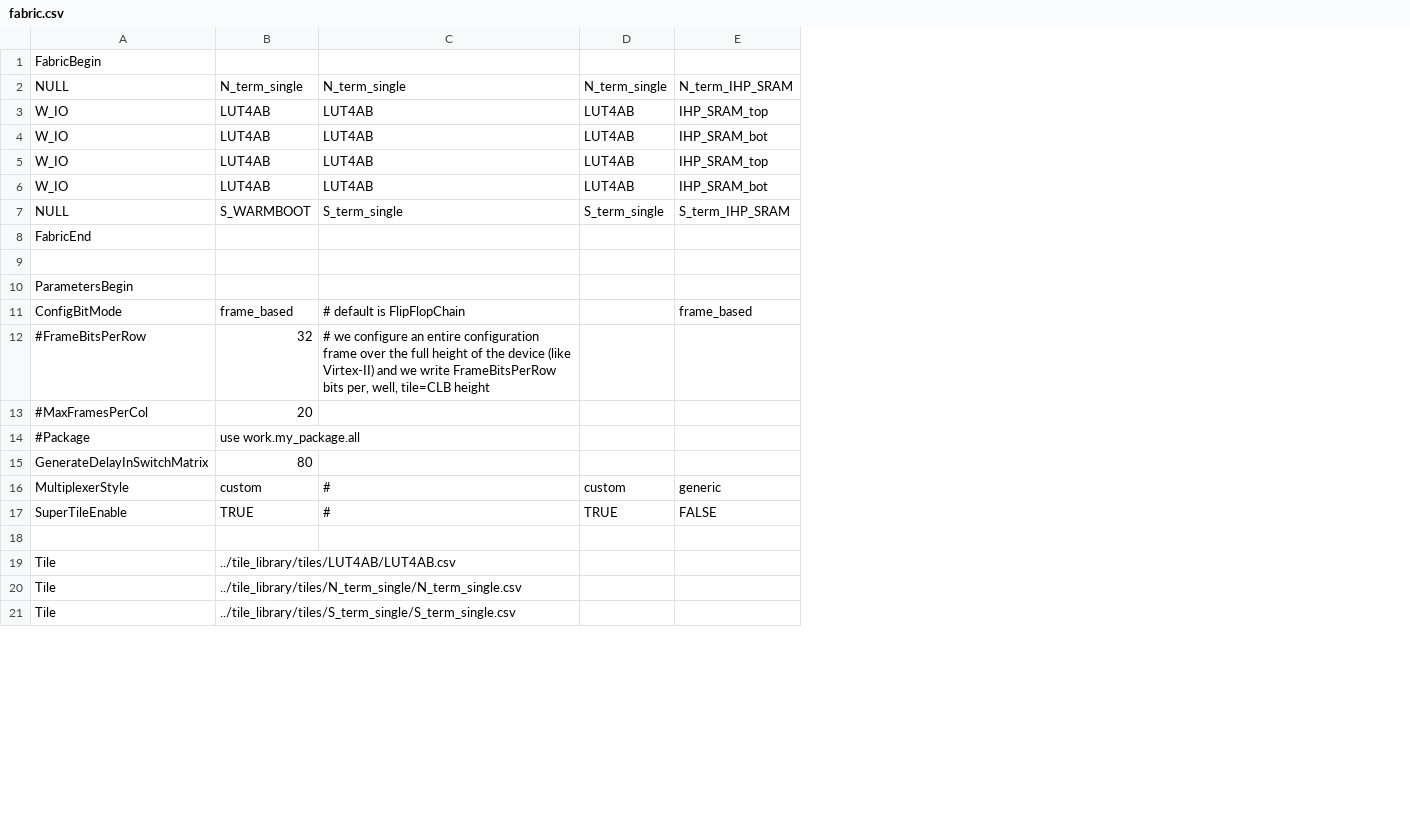
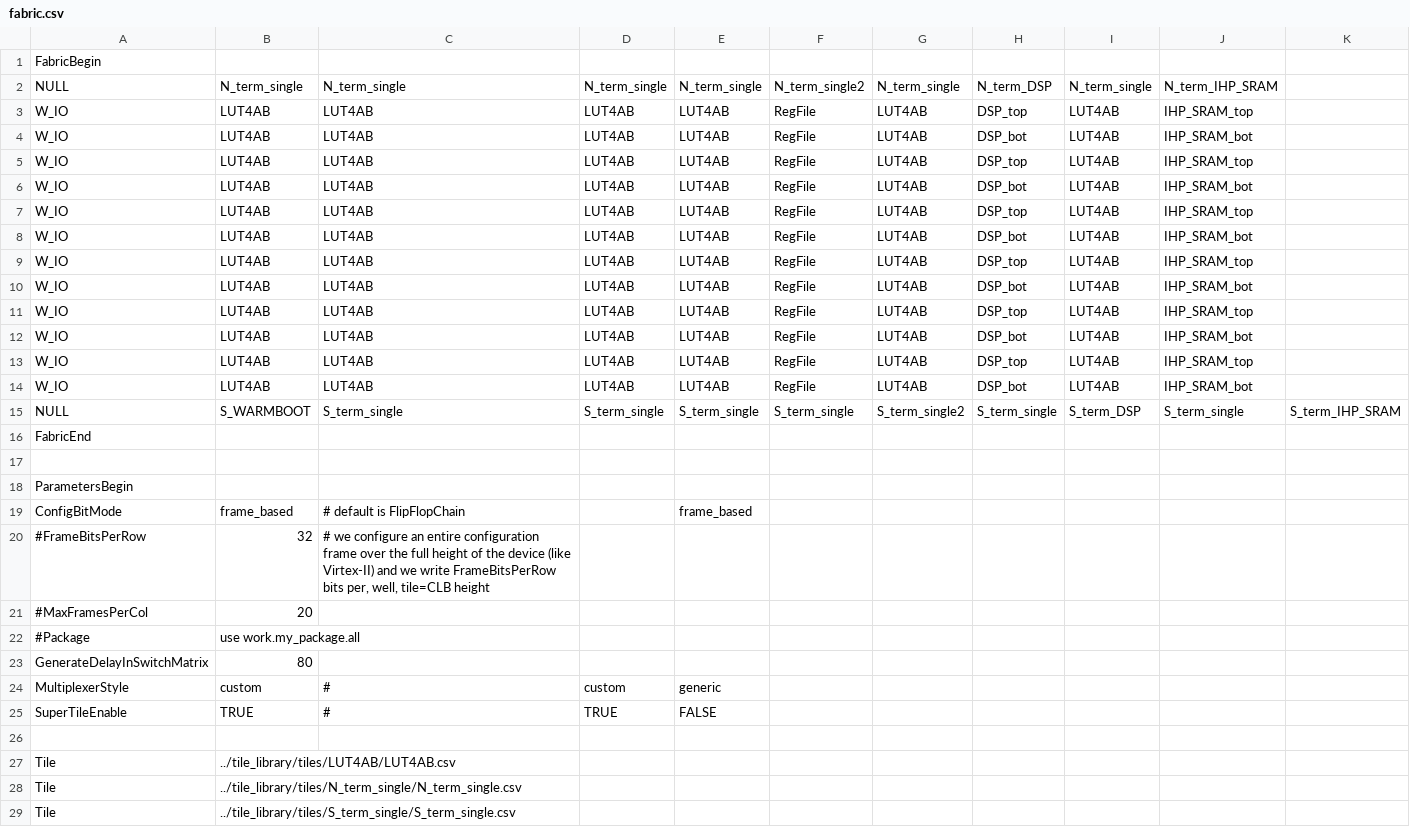
Before and after one commit to mole99/gf180mcu-fabulous-fpga, a CSV file: ip/fabric/fabric.csv, drawn as a sheet; only a part is shown; addresses are those after the commit; the diff covers the shown part only; the diff names each change by its address in the sheet, - before the commit and + after, or states it on an @@ line.

Commit message:
Add more tiles, update the fabric
Signed-off-by: Leo Moser <leomoser99@gmail.com>

```diff
--- a/ip/fabric/fabric.csv
+++ b/ip/fabric/fabric.csv
+column E, rows 2-6: N_term_single | LUT4AB | LUT4AB | LUT4AB | LUT4AB; rows 15-25: S_term_single |  |  |  | frame_based |  |  |  |  | generic | FALSE
+column F, rows 2-6: N_term_single2 | RegFile | RegFile | RegFile | RegFile; row 15: S_term_single
+column G, rows 2-6: N_term_single | LUT4AB | LUT4AB | LUT4AB | LUT4AB; row 15: S_term_single2
+column H, rows 2-6: N_term_DSP | DSP_top | DSP_bot | DSP_top | DSP_bot; row 15: S_term_single
+column I, rows 2-6: N_term_single | LUT4AB | LUT4AB | LUT4AB | LUT4AB; row 15: S_term_DSP
+column K, row 15: S_term_IHP_SRAM
+row 7: W_IO | LUT4AB | LUT4AB | LUT4AB | LUT4AB | RegFile | LUT4AB | DSP_top | LUT4AB | IHP_SRAM_top
+row 8: W_IO | LUT4AB | LUT4AB | LUT4AB | LUT4AB | RegFile | LUT4AB | DSP_bot | LUT4AB | IHP_SRAM_bot
+row 9: W_IO | LUT4AB | LUT4AB | LUT4AB | LUT4AB | RegFile | LUT4AB | DSP_top | LUT4AB | IHP_SRAM_top
+row 10: W_IO | LUT4AB | LUT4AB | LUT4AB | LUT4AB | RegFile | LUT4AB | DSP_bot | LUT4AB | IHP_SRAM_bot
+row 11: W_IO | LUT4AB | LUT4AB | LUT4AB | LUT4AB | RegFile | LUT4AB | DSP_top | LUT4AB | IHP_SRAM_top
+row 12: W_IO | LUT4AB | LUT4AB | LUT4AB | LUT4AB | RegFile | LUT4AB | DSP_bot | LUT4AB | IHP_SRAM_bot
+row 13: W_IO | LUT4AB | LUT4AB | LUT4AB | LUT4AB | RegFile | LUT4AB | DSP_top | LUT4AB | IHP_SRAM_top
+row 14: W_IO | LUT4AB | LUT4AB | LUT4AB | LUT4AB | RegFile | LUT4AB | DSP_bot | LUT4AB | IHP_SRAM_bot
-J15: S_term_IHP_SRAM
+J15: S_term_single
-J19: frame_based
+J19: (empty)
-J24: generic
+J24: (empty)
-J25: FALSE
+J25: (empty)
```
Also changed, not shown: 8 edited cells elsewhere in this file, 23 other files.
